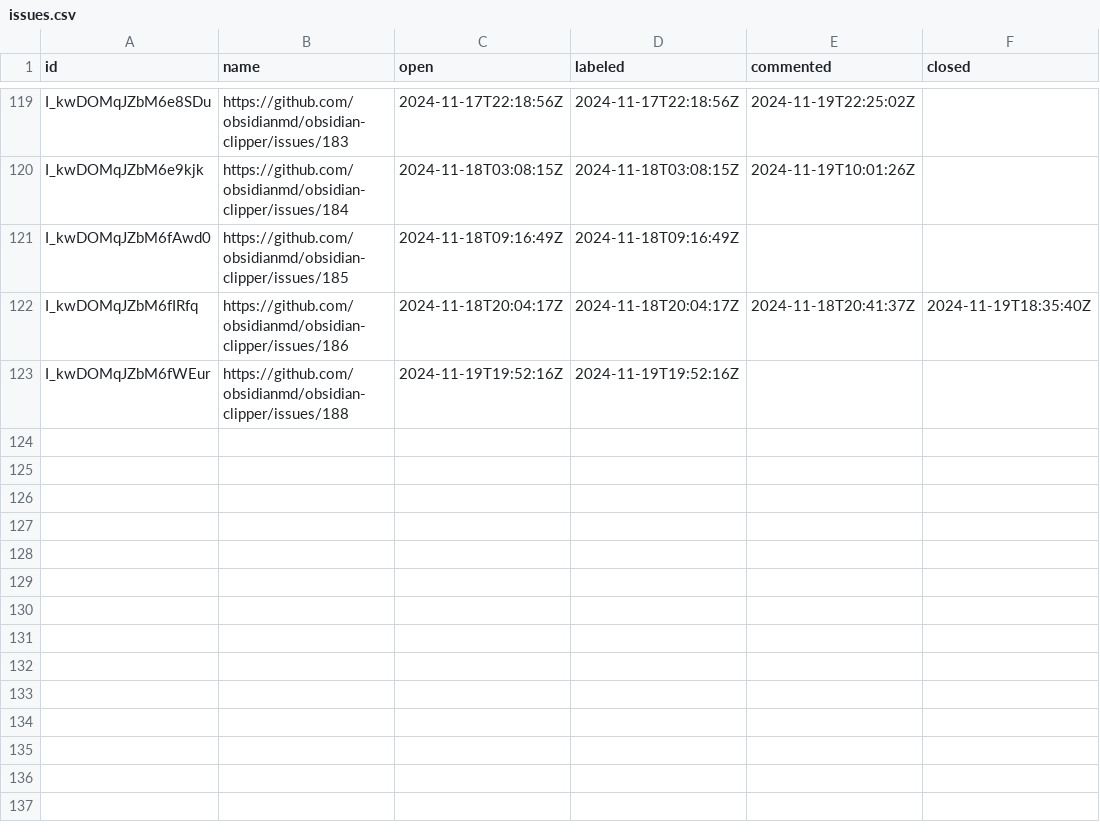
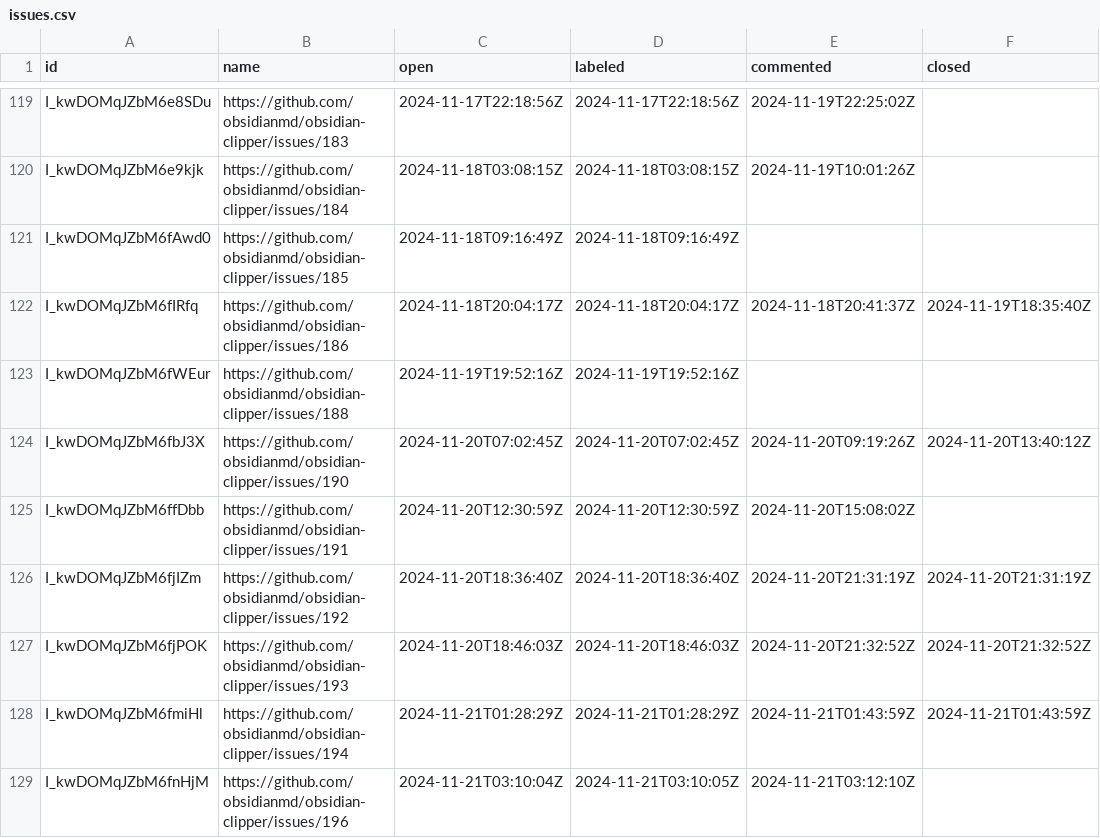
Before and after one commit to joethei/oselvar-metrics, a CSV file: data/obsidianmd/obsidian-clipper/issues.csv, drawn as a sheet; only a part is shown, gaps mark what is left out; the diff names each change by its address in the sheet, - before the commit and + after, or states it on an @@ line.

```diff
--- a/data/obsidianmd/obsidian-clipper/issues.csv
+++ b/data/obsidianmd/obsidian-clipper/issues.csv
+row 124: I_kwDOMqJZbM6fbJ3X | https://github.com/obsidianmd/obsidian-clipper/issues/190 | 2024-11-20T07:02:45Z | 2024-11-20T07:02:45Z | 2024-11-20T09:19:26Z | 2024-11-20T13:40:12Z
+row 125: I_kwDOMqJZbM6ffDbb | https://github.com/obsidianmd/obsidian-clipper/issues/191 | 2024-11-20T12:30:59Z | 2024-11-20T12:30:59Z | 2024-11-20T15:08:02Z
+row 126: I_kwDOMqJZbM6fjIZm | https://github.com/obsidianmd/obsidian-clipper/issues/192 | 2024-11-20T18:36:40Z | 2024-11-20T18:36:40Z | 2024-11-20T21:31:19Z | 2024-11-20T21:31:19Z
+row 127: I_kwDOMqJZbM6fjPOK | https://github.com/obsidianmd/obsidian-clipper/issues/193 | 2024-11-20T18:46:03Z | 2024-11-20T18:46:03Z | 2024-11-20T21:32:52Z | 2024-11-20T21:32:52Z
+row 128: I_kwDOMqJZbM6fmiHl | https://github.com/obsidianmd/obsidian-clipper/issues/194 | 2024-11-21T01:28:29Z | 2024-11-21T01:28:29Z | 2024-11-21T01:43:59Z | 2024-11-21T01:43:59Z
+row 129: I_kwDOMqJZbM6fnHjM | https://github.com/obsidianmd/obsidian-clipper/issues/196 | 2024-11-21T03:10:04Z | 2024-11-21T03:10:05Z | 2024-11-21T03:12:10Z
```
Also changed, not shown: data/obsidianmd/obsidian-clipper/pullRequests.csv, data/obsidianmd/obsidian-releases/pullRequests.csv.
